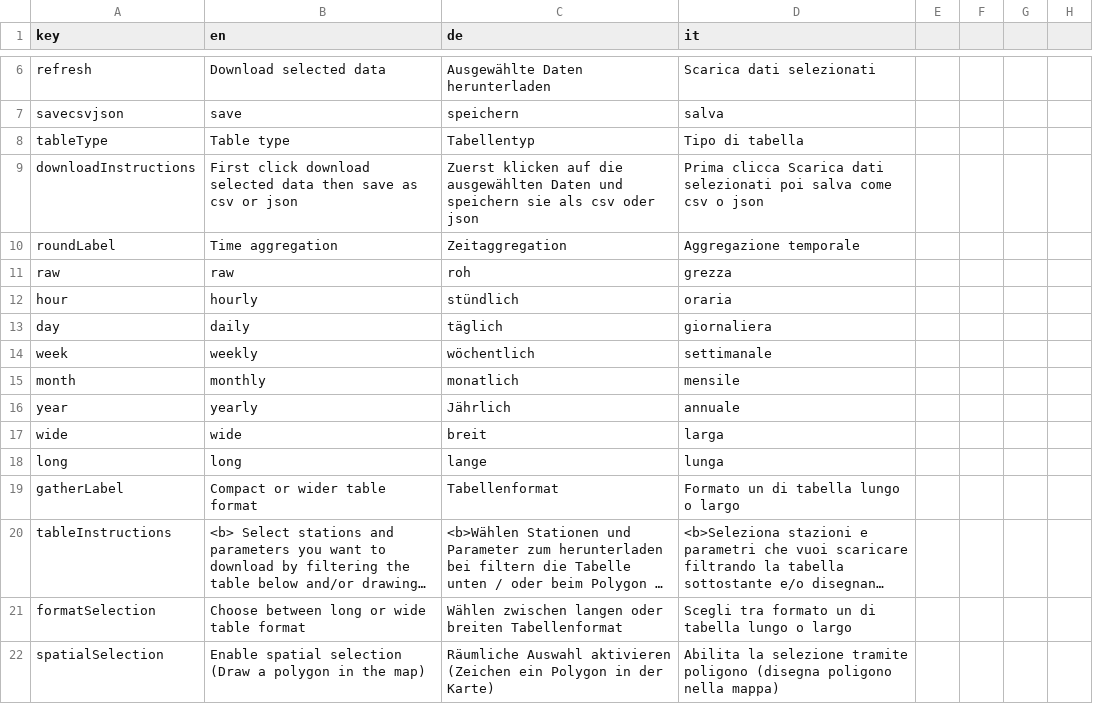
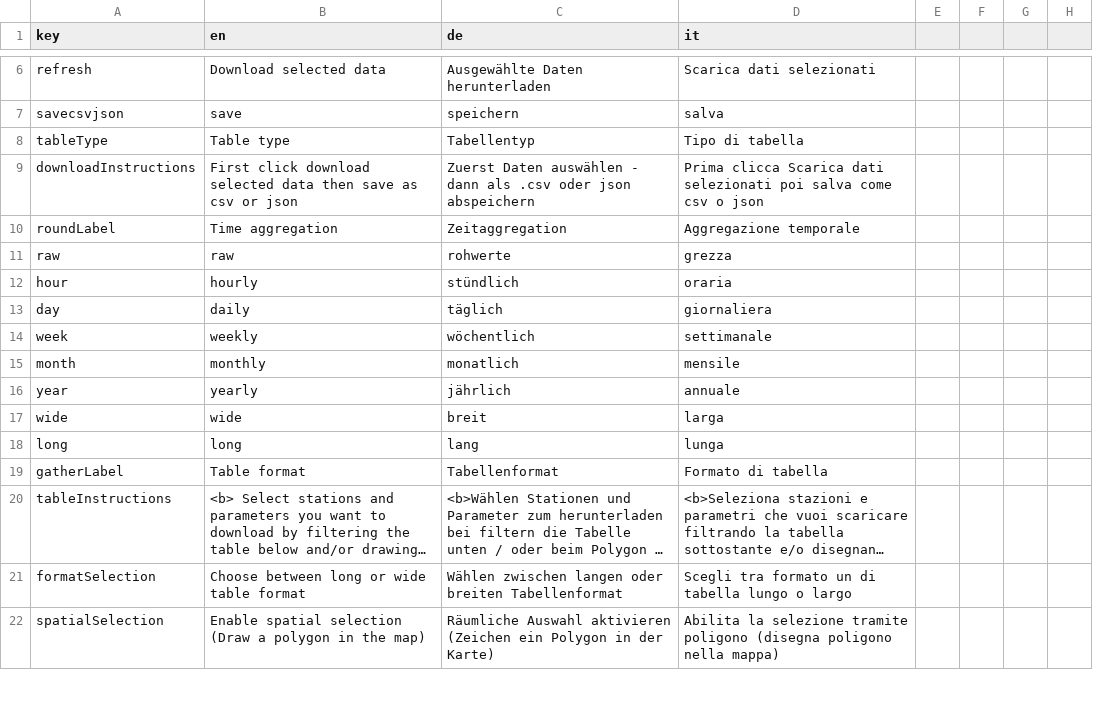
Before and after one commit to GiulioGenova/MeteoBrowser, a CSV file: app/translationUtf.csv, drawn as a sheet; only a part is shown, gaps mark what is left out; long unchanged cells end in …; the diff covers the shown part only; the diff names each change by its address in the sheet, - before the commit and + after, or states it on an @@ line.

```diff
--- a/app/translationUtf.csv
+++ b/app/translationUtf.csv
-C9 (de): Zuerst klicken auf die ausgewählten Daten und speichern sie als csv oder json
+C9 (de): Zuerst Daten auswählen - dann als .csv oder json abspeichern
-C11 (de): roh
+C11 (de): rohwerte
-C16 (de): Jährlich
+C16 (de): jährlich
-C18 (de): lange
+C18 (de): lang
-B19 (en): Compact or wider table format
+B19 (en): Table format
-D19 (it): Formato un di tabella lungo o largo
+D19 (it): Formato di tabella
```
Also changed, not shown: 2 added rows and 12 edited cells elsewhere in this file, 5 other files.
